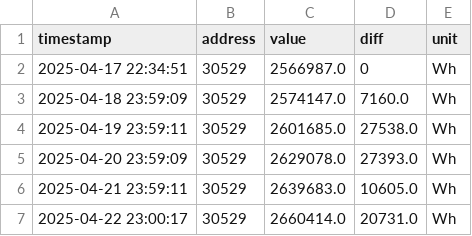
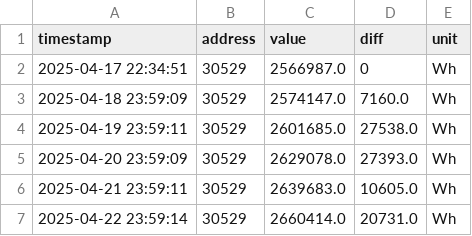
Before and after one commit to rui1610/solar, a CSV file: docs/devices/sma/Gesamtertrag.csv, drawn as a sheet.

Commit message:
updated measurement data 2025-04-22T23:59:15.431590+02:00

```diff
--- a/docs/devices/sma/Gesamtertrag.csv
+++ b/docs/devices/sma/Gesamtertrag.csv
@@ -6,2 +6,2 @@ timestamp,address,value,diff,unit
 2025-04-21 23:59:11,30529,2639683.0,10605.0,Wh
-2025-04-22 23:00:17,30529,2660414.0,20731.0,Wh
+2025-04-22 23:59:14,30529,2660414.0,20731.0,Wh
```
Also changed, not shown: docs/devices/sma/Tagesertrag.csv, docs/devices/sma/Zaehlerstand Bezugszaehler.csv, 1 other file.
